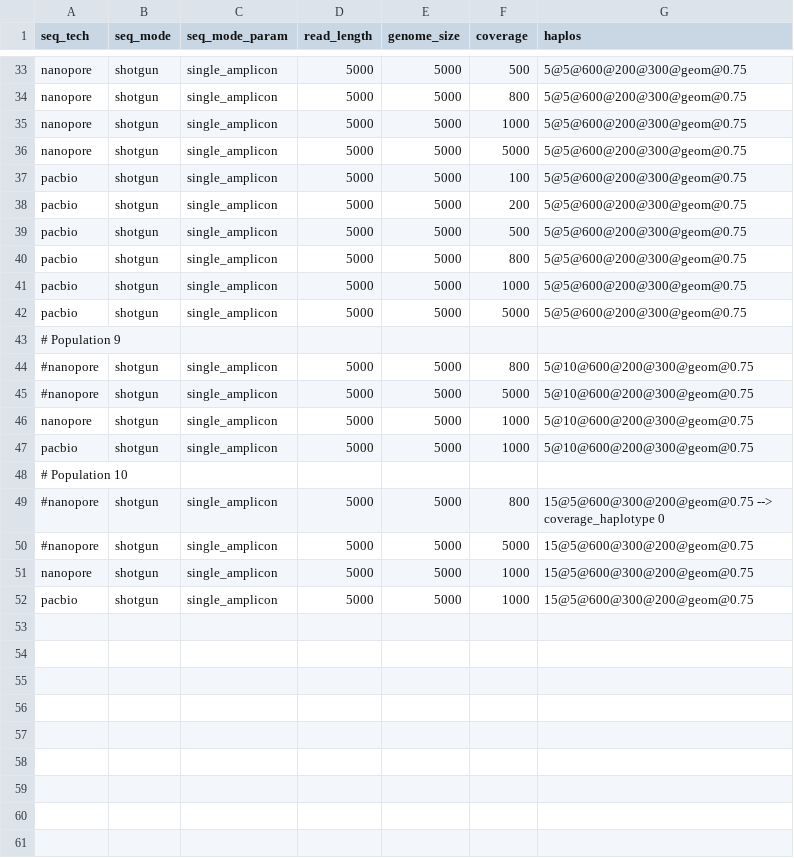
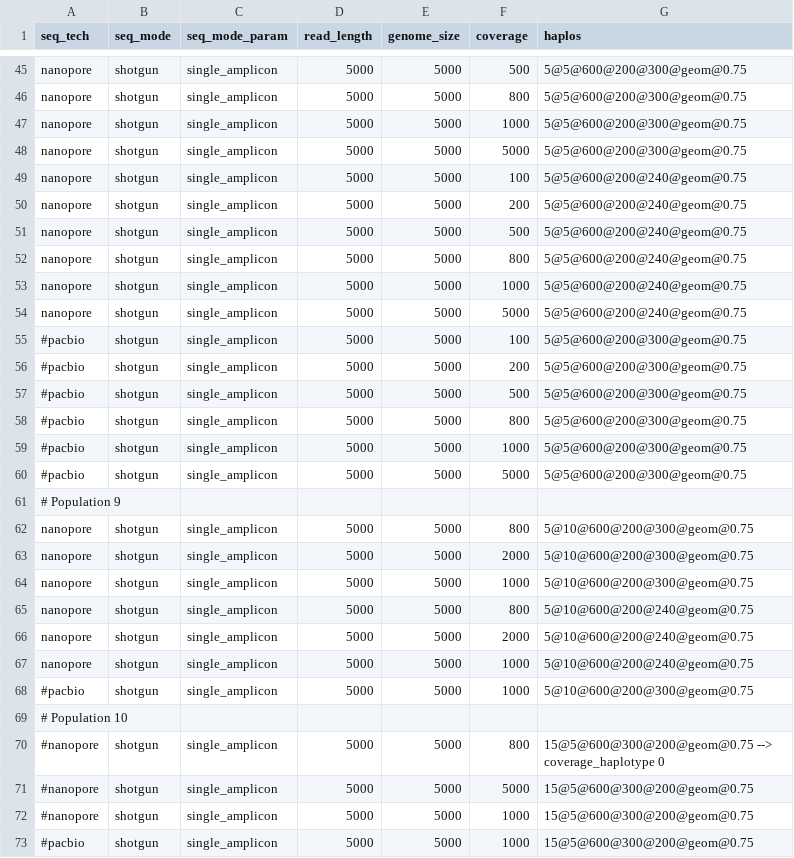
Before and after one commit to hrishikeshh/V-pipe, a CSV file: resources/auxiliary_workflows/benchmark/resources/local_haplotype_setup/config_distance/params.csv, drawn as a sheet; only a part is shown, gaps mark what is left out; the diff covers the shown part only.

```diff
--- a/resources/auxiliary_workflows/benchmark/resources/local_haplotype_setup/config_distance/params.csv
+++ b/resources/auxiliary_workflows/benchmark/resources/local_haplotype_setup/config_distance/params.csv
@@ -36,13 +48,22 @@ nanopore,shotgun,single_amplicon,5000,5000,1000,5@5@600@200@300@geom@0.75
 nanopore,shotgun,single_amplicon,5000,5000,5000,5@5@600@200@300@geom@0.75
-pacbio,shotgun,single_amplicon,5000,5000,100,5@5@600@200@300@geom@0.75
-pacbio,shotgun,single_amplicon,5000,5000,200,5@5@600@200@300@geom@0.75
-pacbio,shotgun,single_amplicon,5000,5000,500,5@5@600@200@300@geom@0.75
-pacbio,shotgun,single_amplicon,5000,5000,800,5@5@600@200@300@geom@0.75
-pacbio,shotgun,single_amplicon,5000,5000,1000,5@5@600@200@300@geom@0.75
-pacbio,shotgun,single_amplicon,5000,5000,5000,5@5@600@200@300@geom@0.75
+nanopore,shotgun,single_amplicon,5000,5000,100,5@5@600@200@240@geom@0.75
+nanopore,shotgun,single_amplicon,5000,5000,200,5@5@600@200@240@geom@0.75
+nanopore,shotgun,single_amplicon,5000,5000,500,5@5@600@200@240@geom@0.75
+nanopore,shotgun,single_amplicon,5000,5000,800,5@5@600@200@240@geom@0.75
+nanopore,shotgun,single_amplicon,5000,5000,1000,5@5@600@200@240@geom@0.75
+nanopore,shotgun,single_amplicon,5000,5000,5000,5@5@600@200@240@geom@0.75
+#pacbio,shotgun,single_amplicon,5000,5000,100,5@5@600@200@300@geom@0.75
+#pacbio,shotgun,single_amplicon,5000,5000,200,5@5@600@200@300@geom@0.75
+#pacbio,shotgun,single_amplicon,5000,5000,500,5@5@600@200@300@geom@0.75
+#pacbio,shotgun,single_amplicon,5000,5000,800,5@5@600@200@300@geom@0.75
+#pacbio,shotgun,single_amplicon,5000,5000,1000,5@5@600@200@300@geom@0.75
+#pacbio,shotgun,single_amplicon,5000,5000,5000,5@5@600@200@300@geom@0.75
 # Population 9
-#nanopore,shotgun,single_amplicon,5000,5000,800,5@10@600@200@300@geom@0.75
-#nanopore,shotgun,single_amplicon,5000,5000,5000,5@10@600@200@300@geom@0.75
+nanopore,shotgun,single_amplicon,5000,5000,800,5@10@600@200@300@geom@0.75
+nanopore,shotgun,single_amplicon,5000,5000,2000,5@10@600@200@300@geom@0.75
 nanopore,shotgun,single_amplicon,5000,5000,1000,5@10@600@200@300@geom@0.75
-pacbio,shotgun,single_amplicon,5000,5000,1000,5@10@600@200@300@geom@0.75
+nanopore,shotgun,single_amplicon,5000,5000,800,5@10@600@200@240@geom@0.75
+nanopore,shotgun,single_amplicon,5000,5000,2000,5@10@600@200@240@geom@0.75
+nanopore,shotgun,single_amplicon,5000,5000,1000,5@10@600@200@240@geom@0.75
+#pacbio,shotgun,single_amplicon,5000,5000,1000,5@10@600@200@300@geom@0.75
 # Population 10
@@ -50,3 +71,3 @@ pacbio,shotgun,single_amplicon,5000,5000,1000,5@10@600@200@300@geom@0.75
 #nanopore,shotgun,single_amplicon,5000,5000,5000,15@5@600@300@200@geom@0.75
-nanopore,shotgun,single_amplicon,5000,5000,1000,15@5@600@300@200@geom@0.75
-pacbio,shotgun,single_amplicon,5000,5000,1000,15@5@600@300@200@geom@0.75
+#nanopore,shotgun,single_amplicon,5000,5000,1000,15@5@600@300@200@geom@0.75
+#pacbio,shotgun,single_amplicon,5000,5000,1000,15@5@600@300@200@geom@0.75
```
Also changed, not shown: 12 added rows and 9 edited cells elsewhere in this file, 2 other files.
